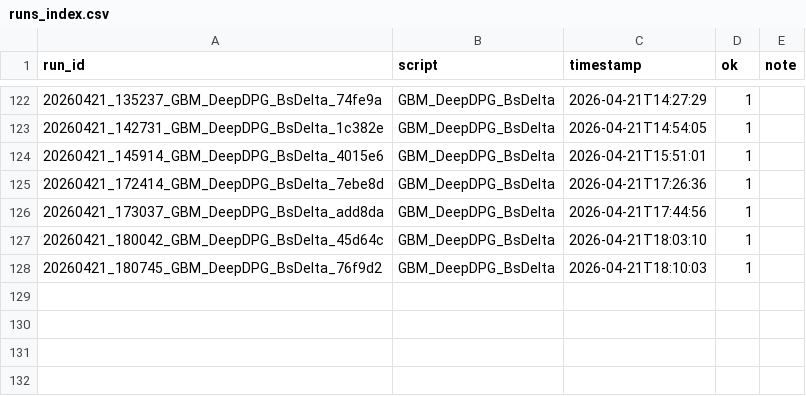
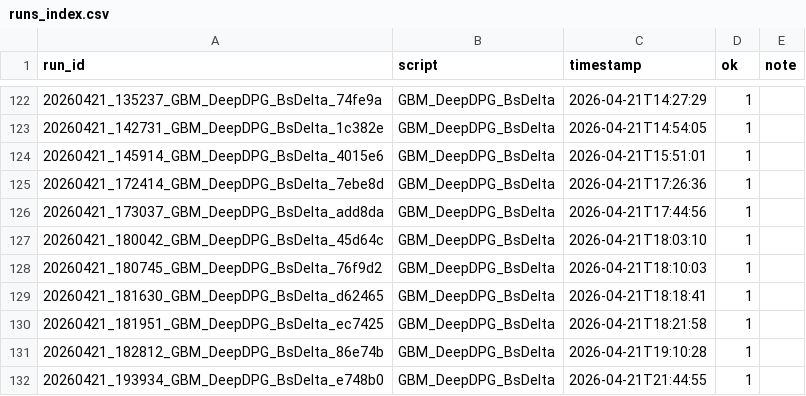
Before and after one commit to thibault-charbonnier/deep-hedging, a CSV file: outputs/runs_index.csv, drawn as a sheet; only a part is shown, gaps mark what is left out.

```diff
--- a/outputs/runs_index.csv
+++ b/outputs/runs_index.csv
@@ -128 +128,5 @@ run_id,script,timestamp,ok,note
 20260421_180745_GBM_DeepDPG_BsDelta_76f9d2,GBM_DeepDPG_BsDelta,2026-04-21T18:10:03,1,
+20260421_181630_GBM_DeepDPG_BsDelta_d62465,GBM_DeepDPG_BsDelta,2026-04-21T18:18:41,1,
+20260421_181951_GBM_DeepDPG_BsDelta_ec7425,GBM_DeepDPG_BsDelta,2026-04-21T18:21:58,1,
+20260421_182812_GBM_DeepDPG_BsDelta_86e74b,GBM_DeepDPG_BsDelta,2026-04-21T19:10:28,1,
+20260421_193934_GBM_DeepDPG_BsDelta_e748b0,GBM_DeepDPG_BsDelta,2026-04-21T21:44:55,1,
```
Also changed, not shown: 3 other files.
